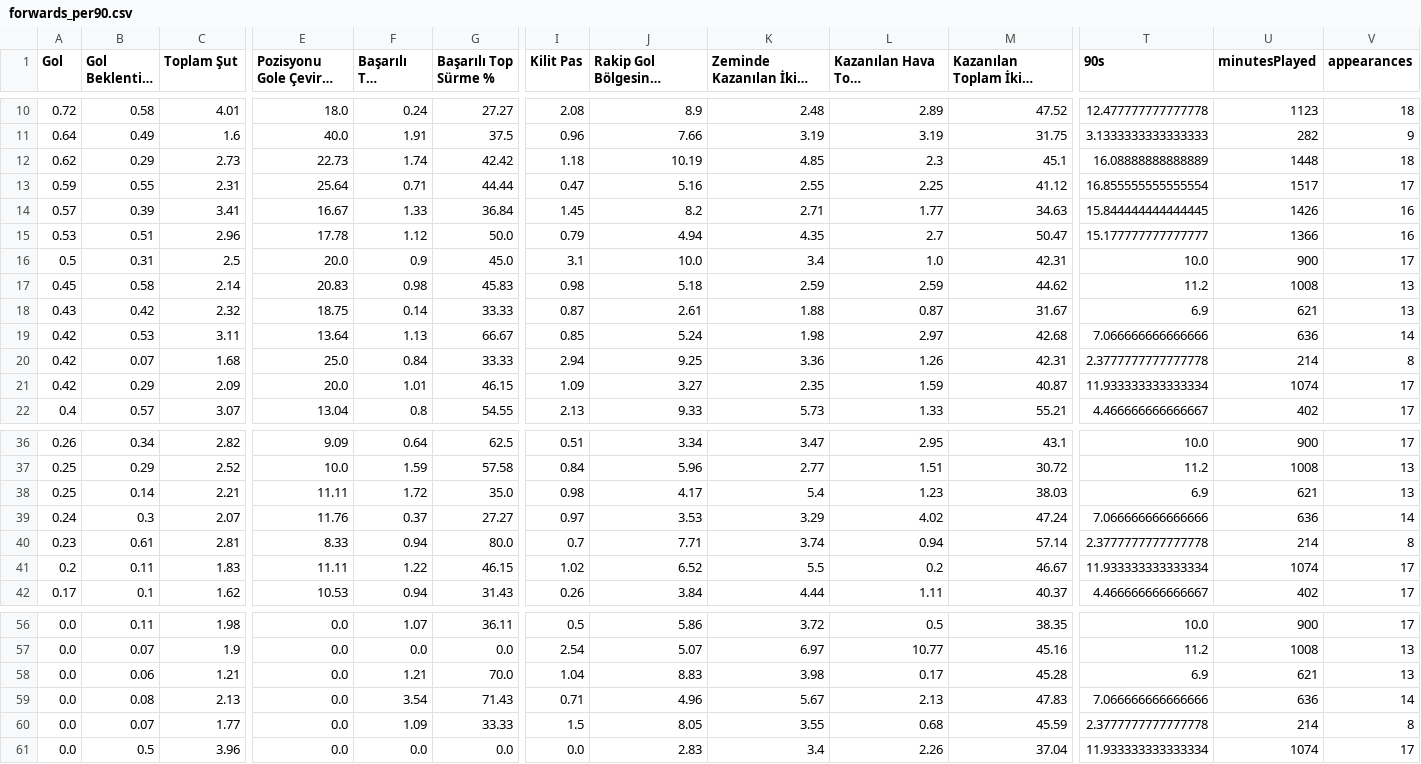
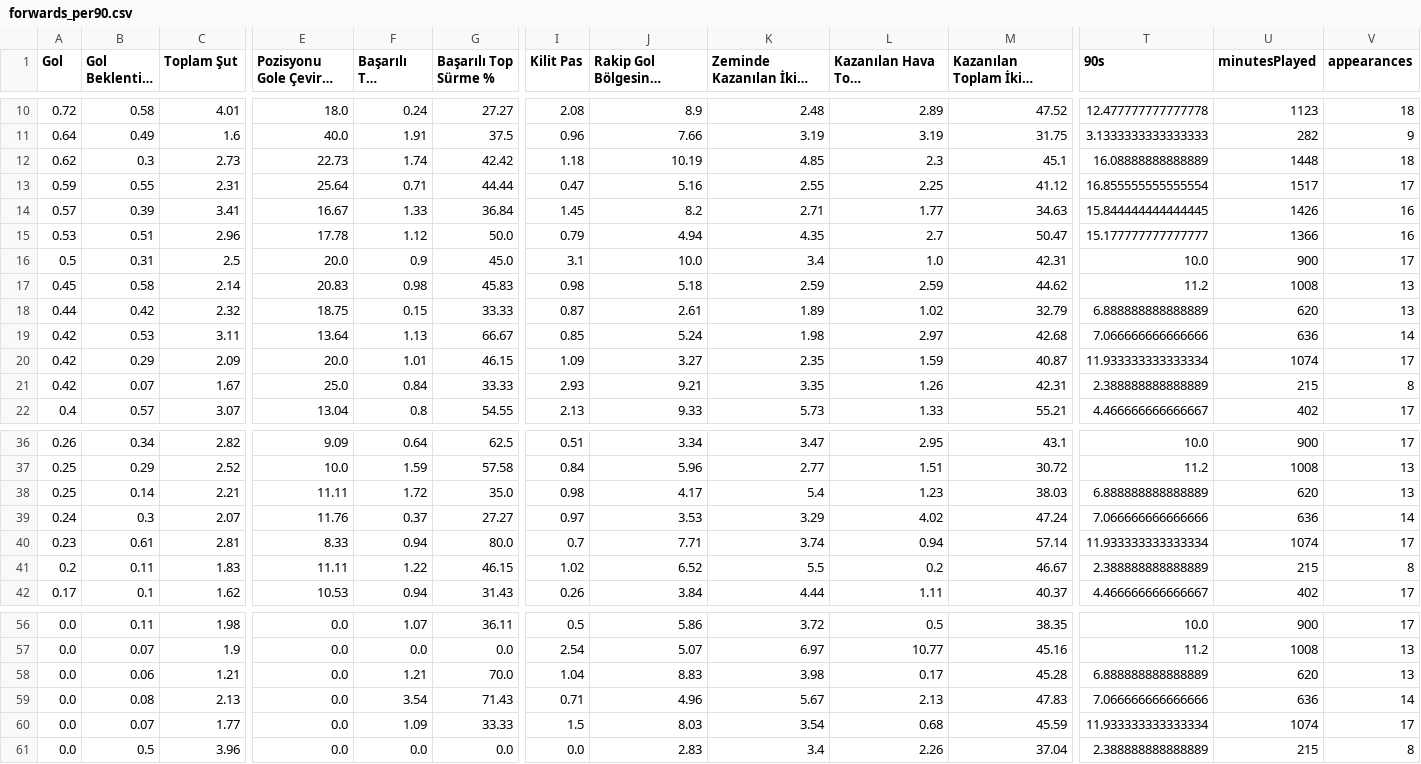
Before and after one commit to scatterradarcsv/sofa_csv, a CSV file: forwards_per90.csv, drawn as a sheet; only a part is shown, gaps mark what is left out; long unchanged cells end in …; removed rows and columns are numbered as before the commit, all else as after; rows hold the shown columns only; the diff covers the shown part only; the diff names each change by its address in the sheet, - before the commit and + after, or states it on an @@ line.

Commit message:
Updated forwards_per90.csv

```diff
--- a/forwards_per90.csv
+++ b/forwards_per90.csv
-B12 (Gol Beklentisi (xG)): 0.29
+B12 (Gol Beklentisi (xG)): 0.3
-A18 (Gol): 0.43
+A18 (Gol): 0.44
-F18 (Başarılı Top Sürme): 0.14
+F18 (Başarılı Top Sürme): 0.15
-K18 (Zeminde Kazanılan İkili Mücadele): 1.88
+K18 (Zeminde Kazanılan İkili Mücadele): 1.89
-L18 (Kazanılan Hava Topu Mücadelesi): 0.87
+L18 (Kazanılan Hava Topu Mücadelesi): 1.02
-M18: 31.67
+M18: 32.79
-T18 (90s): 6.9
+T18 (90s): 6.888888888888889
-U18 (minutesPlayed): 621
+U18 (minutesPlayed): 620
-row 20: 0.42 | 0.07 | 1.68 | 25.0 | 0.84 | 33.33 | 2.94 | 9.25 | 3.36 | 1.26 | 42.31 | 2.3777777777777778 | 214 | 8
+row 21: 0.42 | 0.07 | 1.67 | 25.0 | 0.84 | 33.33 | 2.93 | 9.21 | 3.35 | 1.26 | 42.31 | 2.388888888888889 | 215 | 8
-T38 (90s): 6.9
+T38 (90s): 6.888888888888889
-U38 (minutesPlayed): 621
+U38 (minutesPlayed): 620
-T40 (90s): 2.3777777777777778
+T40 (90s): 11.933333333333334
-U40 (minutesPlayed): 214
+U40 (minutesPlayed): 1074
-V40 (appearances): 8
+V40 (appearances): 17
-T41 (90s): 11.933333333333334
+T41 (90s): 2.388888888888889
-U41 (minutesPlayed): 1074
+U41 (minutesPlayed): 215
-V41 (appearances): 17
+V41 (appearances): 8
-T58 (90s): 6.9
+T58 (90s): 6.888888888888889
-U58 (minutesPlayed): 621
+U58 (minutesPlayed): 620
-J60: 8.05
+J60: 8.03
-K60 (Zeminde Kazanılan İkili Mücadele): 3.55
+K60 (Zeminde Kazanılan İkili Mücadele): 3.54
-T60 (90s): 2.3777777777777778
+T60 (90s): 11.933333333333334
-U60 (minutesPlayed): 214
+U60 (minutesPlayed): 1074
-V60 (appearances): 8
+V60 (appearances): 17
-T61 (90s): 11.933333333333334
+T61 (90s): 2.388888888888889
-U61 (minutesPlayed): 1074
+U61 (minutesPlayed): 215
-V61 (appearances): 17
+V61 (appearances): 8
```
Also changed, not shown: 6 edited cells elsewhere in this file.
